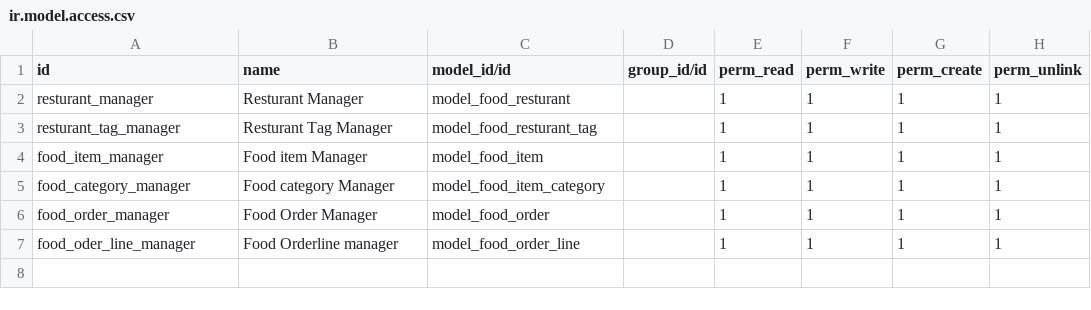
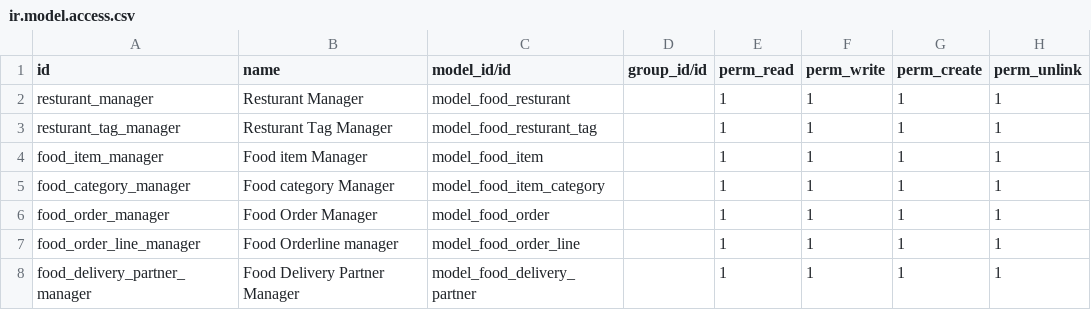
Before and after one commit to hamo-odoo/food-self-module, a CSV file: security/ir.model.access.csv, drawn as a sheet.

Commit message:
[IMP] food_resturant: added model for delivery partner
Where delegation is used to implement food_delivery_partner extending the
res.users model

```diff
--- a/security/ir.model.access.csv
+++ b/security/ir.model.access.csv
@@ -6,2 +6,3 @@ food_category_manager,Food category Manager,model_food_item_category,,1,1,1,1
 food_order_manager,Food Order Manager,model_food_order,,1,1,1,1
-food_oder_line_manager,Food Orderline manager,model_food_order_line,,1,1,1,1
+food_order_line_manager,Food Orderline manager,model_food_order_line,,1,1,1,1
+food_delivery_partner_manager,Food Delivery Partner Manager,model_food_delivery_partner,,1,1,1,1
```
Also changed, not shown: 5 other files.
